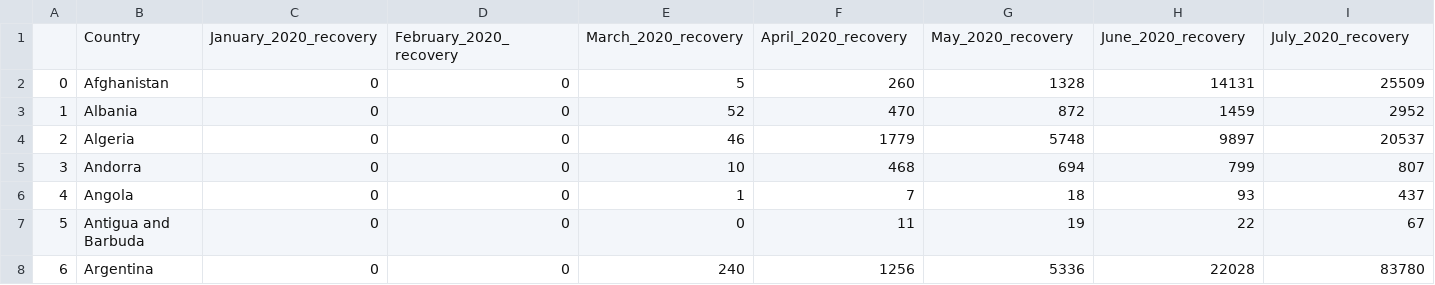
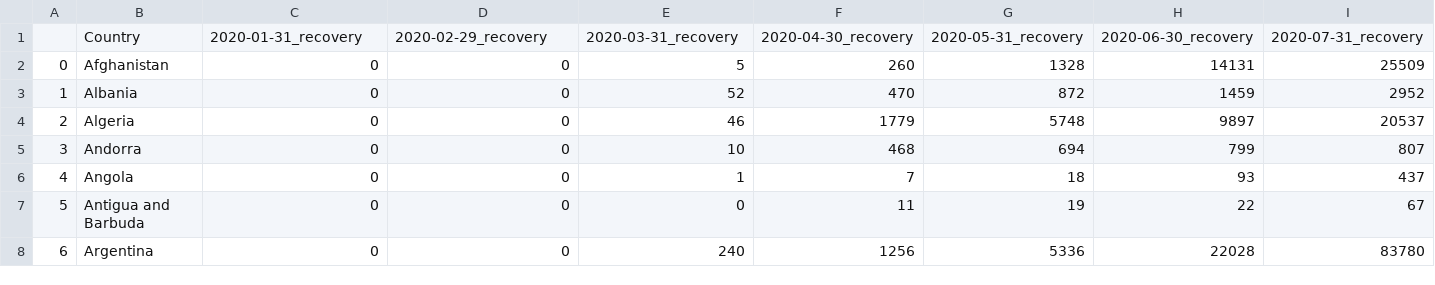
Before and after one commit to brycebanton/Covid_Project, a CSV file: Covid_Recovery_Final.csv, drawn as a sheet; only a part is shown; removed rows and columns are numbered as before the commit, all else as after; rows hold the shown columns only; the diff names each change by its address in the sheet, - before the commit and + after, or states it on an @@ line.

```diff
--- a/Covid_Recovery_Final.csv
+++ b/Covid_Recovery_Final.csv
-row 1:  | Country | January_2020_recovery | February_2020_recovery | March_2020_recovery | April_2020_recovery | May_2020_recovery | June_2020_recovery | July_2020_recovery
+row 1:  | Country | 2020-01-31_recovery | 2020-02-29_recovery | 2020-03-31_recovery | 2020-04-30_recovery | 2020-05-31_recovery | 2020-06-30_recovery | 2020-07-31_recovery
```
Also changed, not shown: Covid_Cases_Final.csv, Covid_Data_Final.csv, 2 other files.
